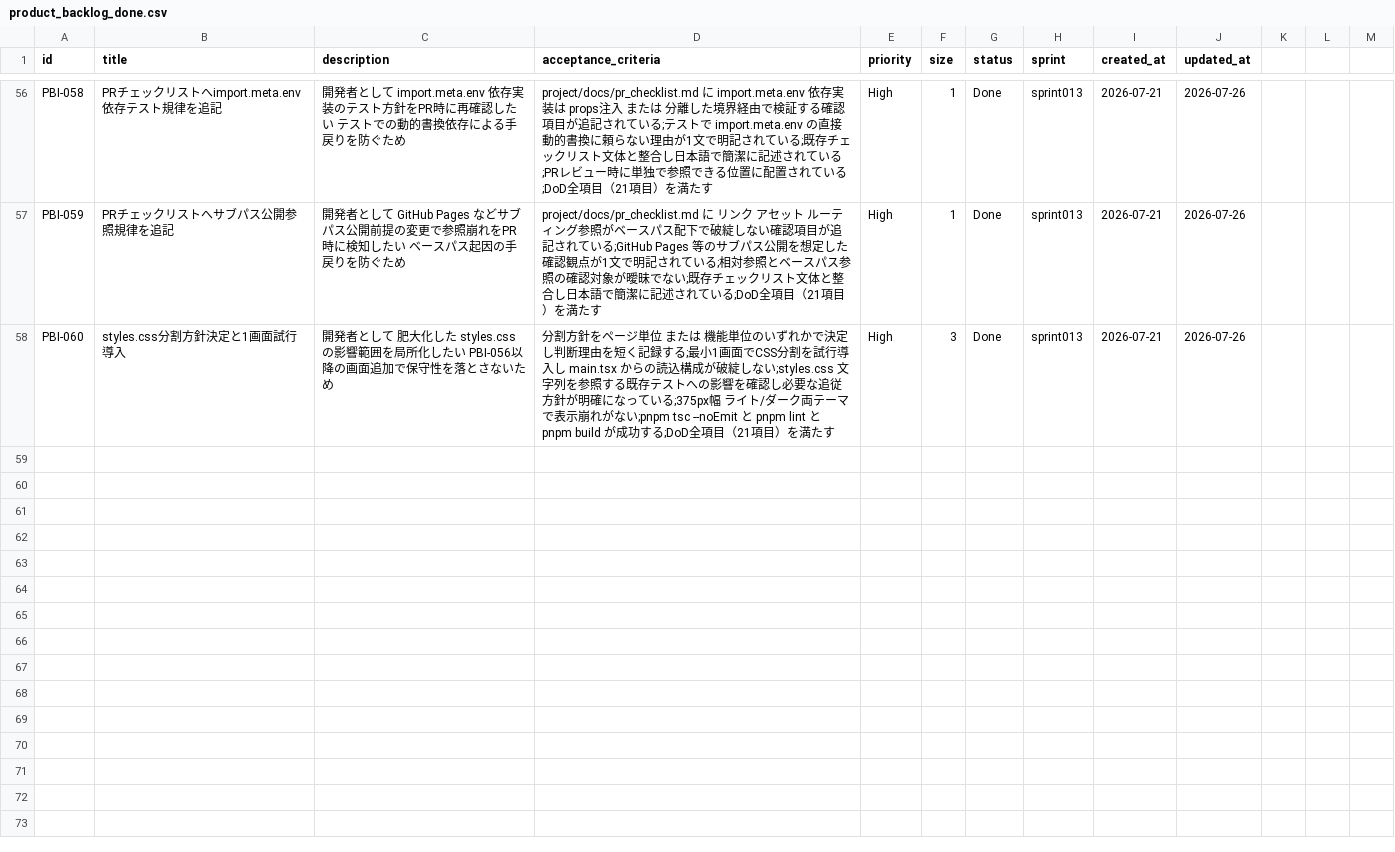
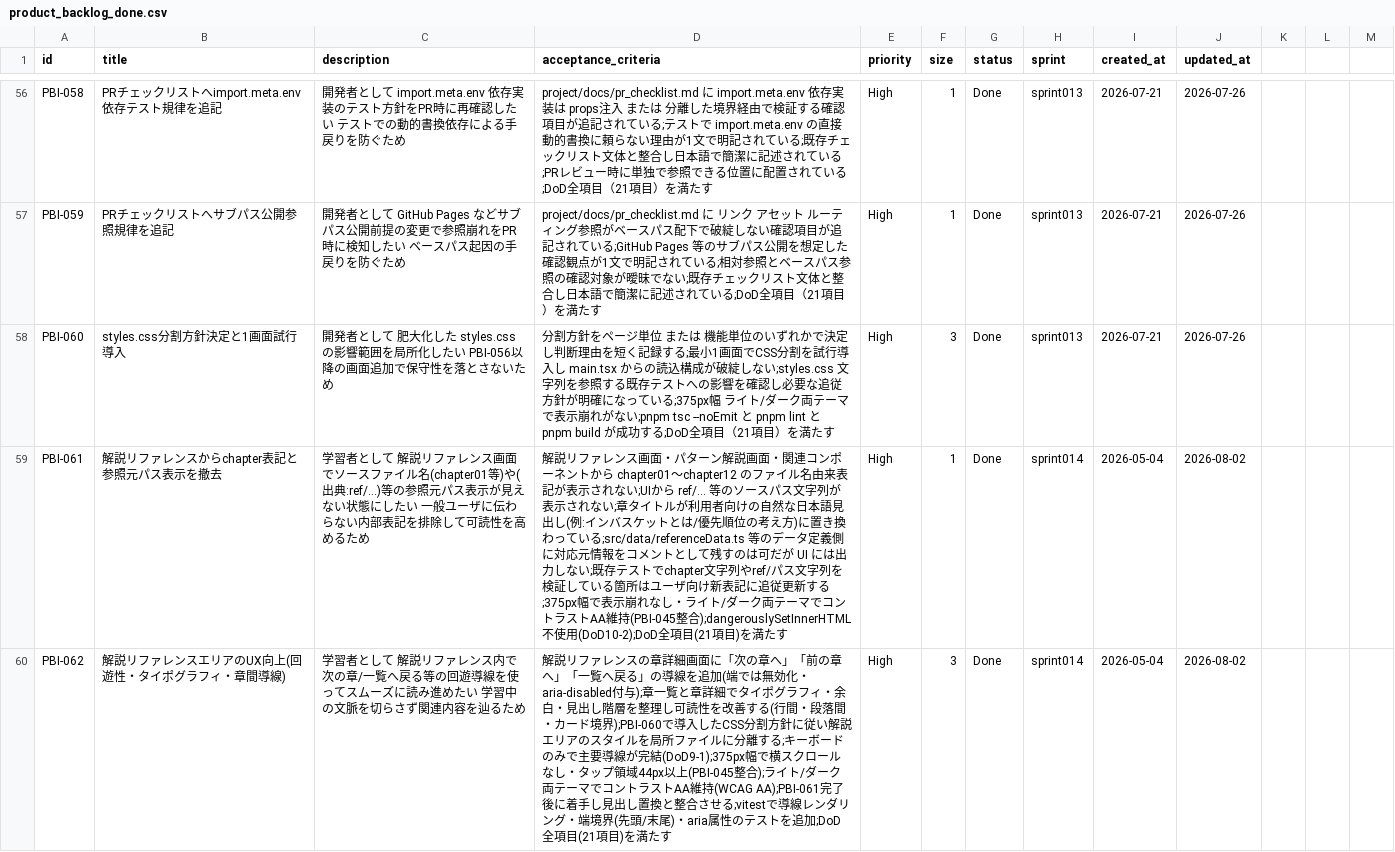
Before and after one commit to mitsuo119/innbuskcet-app, a CSV file: scrum/product_backlog_done.csv, drawn as a sheet; only a part is shown, gaps mark what is left out; the diff covers the shown part only.

Commit message:
Sprint014完了: 解説リファレンスのchapter表記/参照元削除・UX向上・問題回答画面デザイン改善を反映

```diff
--- a/scrum/product_backlog_done.csv
+++ b/scrum/product_backlog_done.csv
@@ -58 +58,3 @@ PBI-059,PRチェックリストへサブパス公開参照規律を追記,開発
 PBI-060,styles.css分割方針決定と1画面試行導入,開発者として 肥大化した styles.css の影響範囲を局所化したい PBI-056以降の画面追加で保守性を落とさないため,分割方針をページ単位 または 機能単位のいずれかで決定し判断理由を短く記録する;最小1画面でCSS分割を試行導入し main.tsx からの読込構成が破綻しない;styles.css 文字列を参照する既存テストへの影響を確認し必要な追従方針が明確になっている;375px幅 ライト/ダーク両テーマで表示崩れがない;pnpm tsc --noEmit と pnpm lint と pnpm build が成功する;DoD全項目（21項目）を満たす,High,3,Done,sprint013,2026-07-21,2026-07-26
+PBI-061,解説リファレンスからchapter表記と参照元パス表示を撤去,学習者として 解説リファレンス画面でソースファイル名(chapter01等)や(出典:ref/...)等の参照元パス表示が見えない状態にしたい 一般ユーザに伝わらない内部表記を排除して可読性を高めるため,解説リファレンス画面・パターン解説画面・関連コンポーネントから chapter01〜chapter12 のファイル名由来表記が表示されない;UIから ref/... 等のソースパス文字列が表示されない;章タイトルが利用者向けの自然な日本語見出し(例:インバスケットとは/優先順位の考え方)に置き換わっている;src/data/referenceData.ts 等のデータ定義側に対応元情報をコメントとして残すのは可だが UI には出力しない;既存テストでchapter文字列やref/パス文字列を検証している箇所はユーザ向け新表記に追従更新する;375px幅で表示崩れなし・ライト/ダーク両テーマでコントラストAA維持(PBI-045整合);dangerouslySetInnerHTML不使用(DoD10-2);DoD全項目(21項目)を満たす,High,1,Done,sprint014,2026-05-04,2026-08-02
+PBI-062,解説リファレンスエリアのUX向上(回遊性・タイポグラフィ・章間導線),学習者として 解説リファレンス内で次の章/一覧へ戻る等の回遊導線を使ってスムーズに読み進めたい 学習中の文脈を切らさず関連内容を辿るため,解説リファレンスの章詳細画面に「次の章へ」「前の章へ」「一覧へ戻る」の導線を追加(端では無効化・aria-disabled付与);章一覧と章詳細でタイポグラフィ・余白・見出し階層を整理し可読性を改善する(行間・段落間・カード境界);PBI-060で導入したCSS分割方針に従い解説エリアのスタイルを局所ファイルに分離する;キーボードのみで主要導線が完結(DoD9-1);375px幅で横スクロールなし・タップ領域44px以上(PBI-045整合);ライト/ダーク両テーマでコントラストAA維持(WCAG AA);PBI-061完了後に着手し見出し置換と整合させる;vitestで導線レンダリング・端境界(先頭/末尾)・aria属性のテストを追加;DoD全項目(21項目)を満たす,High,3,Done,sprint014,2026-05-04,2026-08-02
```
Also changed, not shown: 1 added row elsewhere in this file, scrum/product_backlog.csv, scrum/velocity.csv, 16 other files.
